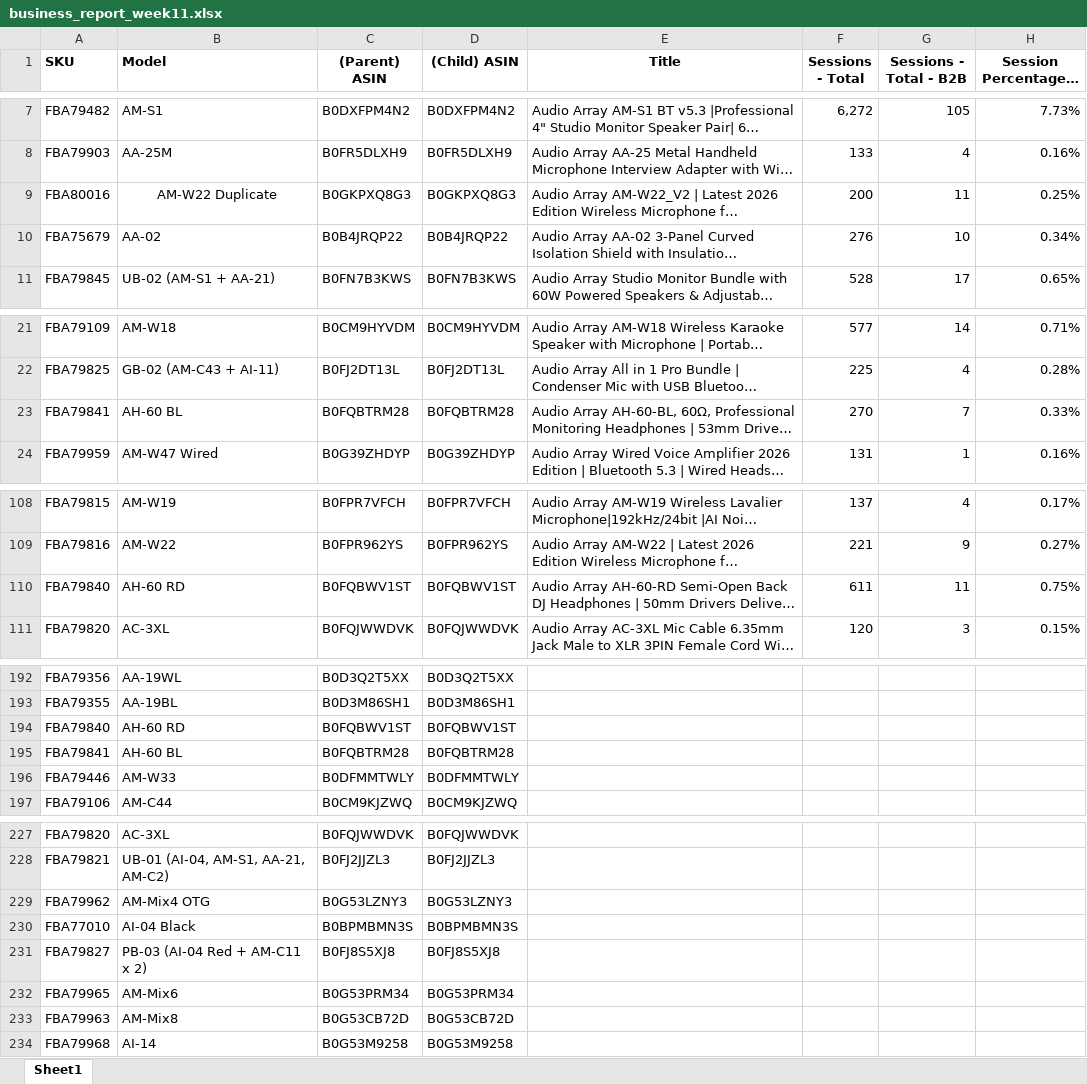
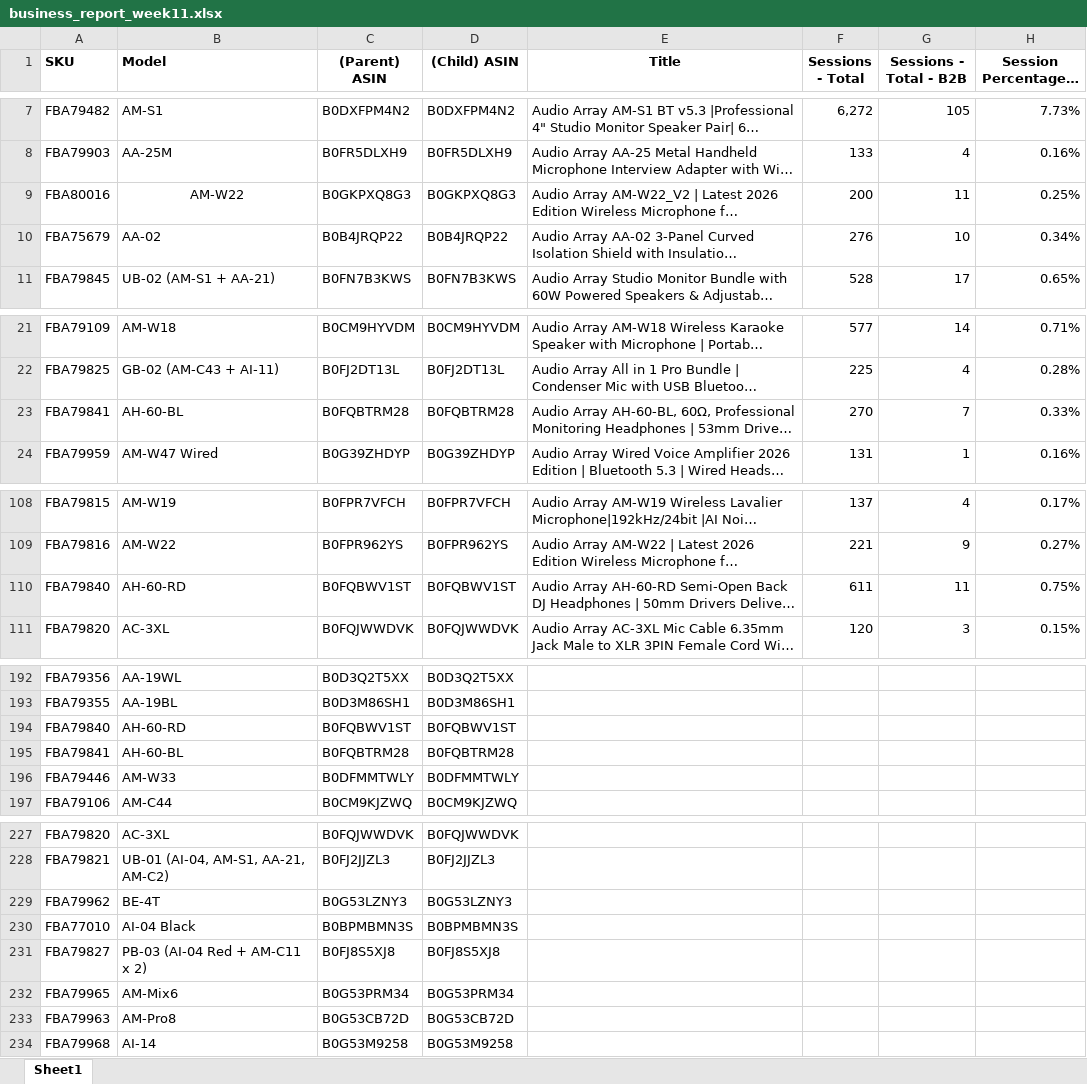
Before and after one commit to nitesh-lang/weekly-dashboard-fastapi, an Excel workbook: data/ams_weekly_data/Audio_Array/business_report_week11.xlsx, sheet Sheet1, drawn as a sheet; only a part is shown, gaps mark what is left out; long unchanged cells end in …; values as stored, in another font and other column widths than the file's, no borders; the diff covers the shown part only; the diff names each change by its address in the sheet, - before the commit and + after, or states it on an @@ line.

```diff
--- a/data/ams_weekly_data/Audio_Array/business_report_week11.xlsx (sheet Sheet1)
+++ b/data/ams_weekly_data/Audio_Array/business_report_week11.xlsx (sheet Sheet1)
-B9 (Model): AM-W22 Duplicate
+B9 (Model): AM-W22
-B23 (Model): AH-60 BL
+B23 (Model): AH-60-BL
-B110 (Model): AH-60 RD
+B110 (Model): AH-60-RD
-B194 (Model): AH-60 RD
+B194 (Model): AH-60-RD
-B195 (Model): AH-60 BL
+B195 (Model): AH-60-BL
-B229 (Model): AM-Mix4 OTG
+B229 (Model): BE-4T
-B233 (Model): AM-Mix8
+B233 (Model): AM-Pro8
```
Also changed, not shown: 1 edited cell elsewhere in this sheet, formulas that keep their value, data/ams_weekly_data/Audio_Array/business_report_week12.xlsx, data/ams_weekly_data/Audio_Array/business_report_week13.xlsx, 42 other files.
